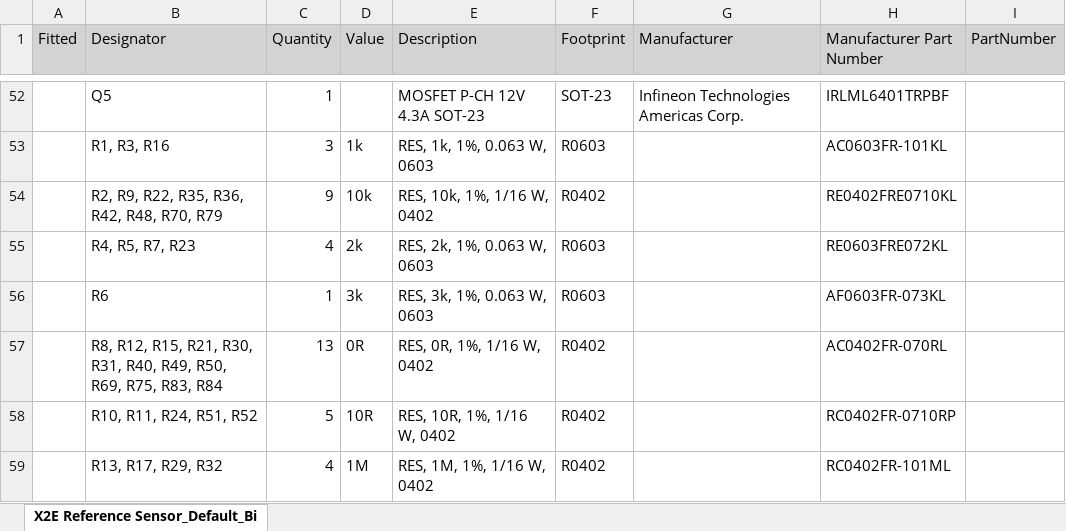
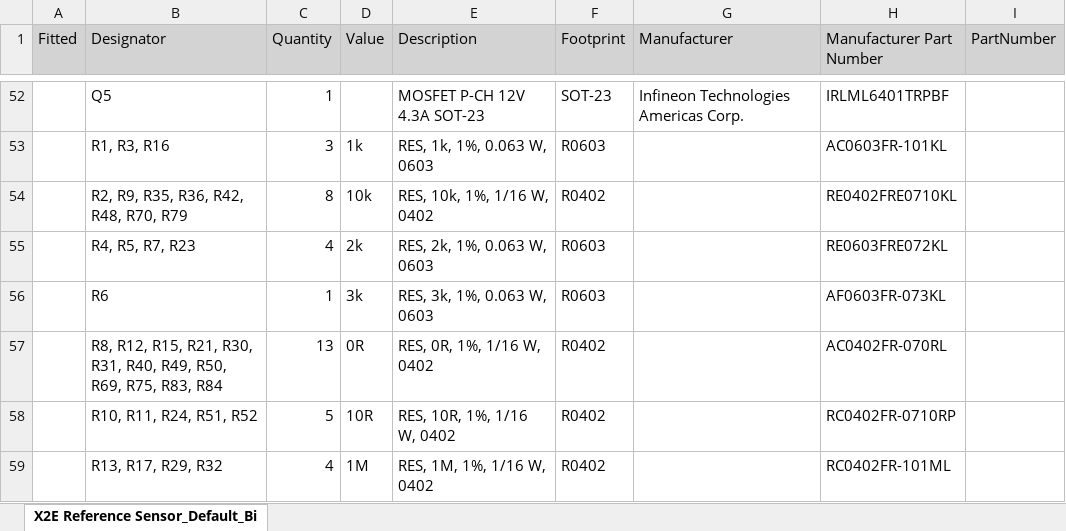
Before and after one commit to MatchX-GmbH/X2E-Reference-Sensor-HW, an Excel workbook: Hardware/Released Files/Assembly_Variant_Default/BOM/X2E Reference Sensor_Default_Bill of Materials.xlsx, sheet X2E Reference Sensor_Default_Bi, drawn as a sheet; only a part is shown, gaps mark what is left out; values as stored, in another font and other column widths than the file's, no borders; the diff names each change by its address in the sheet, - before the commit and + after, or states it on an @@ line.

Commit message:
Regenerated ordering data. Changed all footprints to use metric holes.

```diff
--- a/Hardware/Released Files/Assembly_Variant_Default/BOM/X2E Reference Sensor_Default_Bill of Materials.xlsx (sheet X2E Reference Sensor_Default_Bi)
+++ b/Hardware/Released Files/Assembly_Variant_Default/BOM/X2E Reference Sensor_Default_Bill of Materials.xlsx (sheet X2E Reference Sensor_Default_Bi)
-B54 (Designator): R2, R9, R22, R35, R36, R42, R48, R70, R79
+B54 (Designator): R2, R9, R35, R36, R42, R48, R70, R79
-C54 (Quantity): 9
+C54 (Quantity): 8
```
Also changed, not shown: 42 other files.
